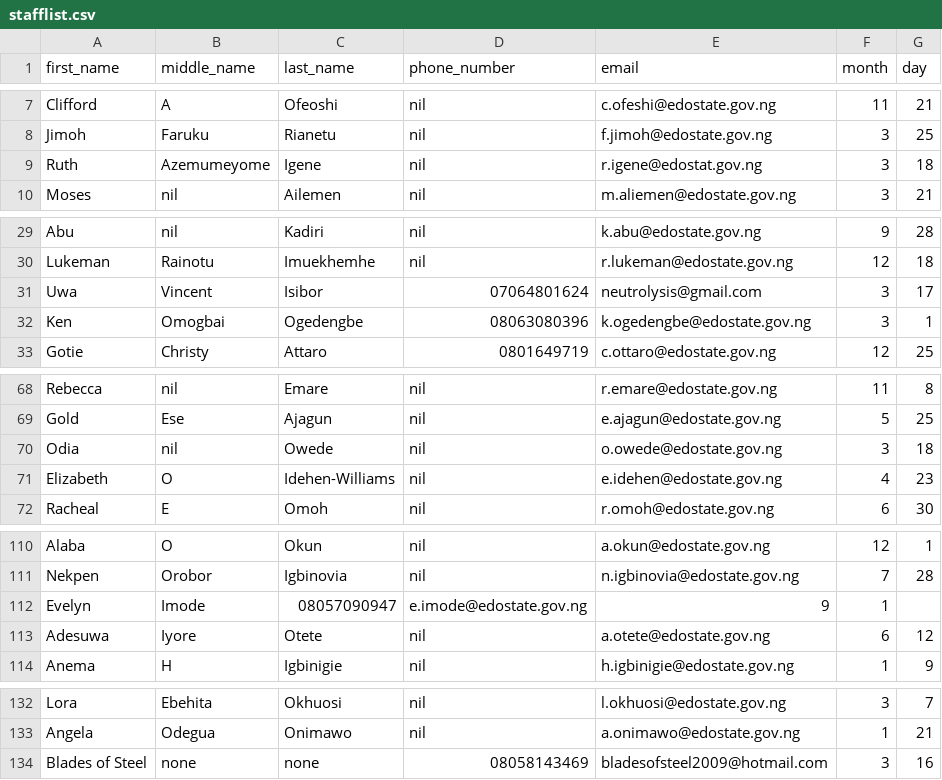
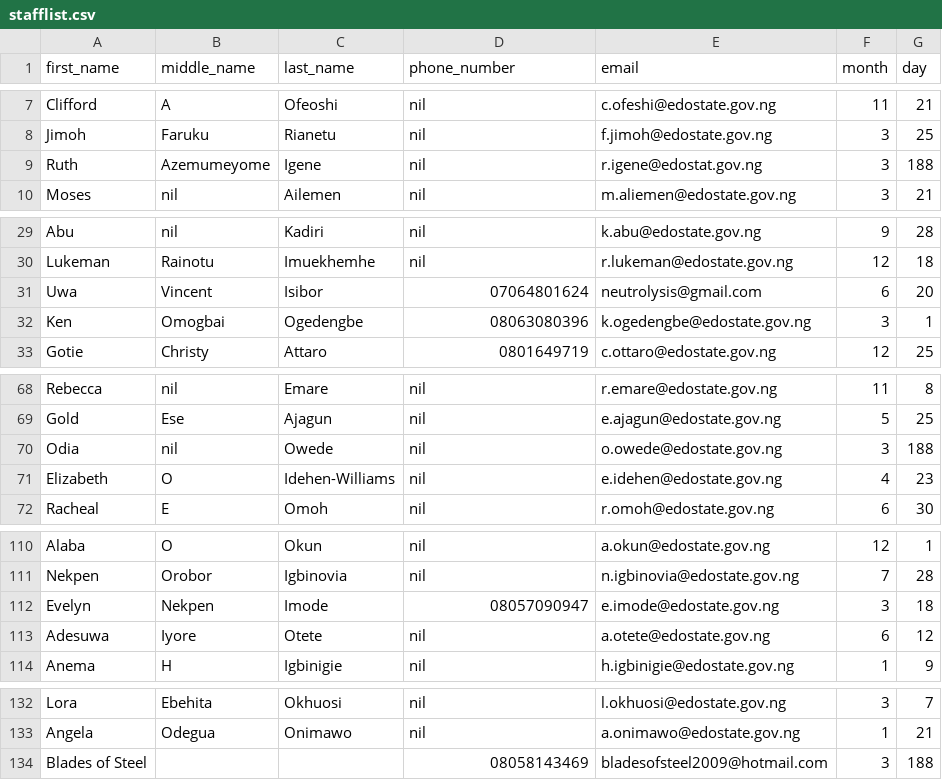
Before and after one commit to ethernalarts/bday-msg, a CSV file: stafflist.csv, drawn as a sheet; only a part is shown, gaps mark what is left out; the diff covers the shown part only.

```diff
--- a/stafflist.csv
+++ b/stafflist.csv
@@ -8,3 +8,3 @@ Clifford, A, Ofeoshi, nil, c.ofeshi@edostate.gov.ng, 11, 21
 Jimoh, Faruku, Rianetu, nil, f.jimoh@edostate.gov.ng, 3, 25
-Ruth, Azemumeyome, Igene, nil, r.igene@edostat.gov.ng, 3, 18
+Ruth, Azemumeyome, Igene, nil, r.igene@edostat.gov.ng, 3, 188
 Moses, nil, Ailemen, nil, m.aliemen@edostate.gov.ng, 3, 21
@@ -30,3 +30,3 @@ Abu, nil, Kadiri, nil, k.abu@edostate.gov.ng, 9, 28
 Lukeman, Rainotu, Imuekhemhe, nil, r.lukeman@edostate.gov.ng, 12, 18
-Uwa, Vincent, Isibor, 07064801624, neutrolysis@gmail.com, 3, 17
+Uwa, Vincent, Isibor, 07064801624, neutrolysis@gmail.com, 6, 20
 Ken, Omogbai, Ogedengbe, 08063080396, k.ogedengbe@edostate.gov.ng, 3, 1
@@ -69,3 +69,3 @@ Rebecca, nil, Emare, nil, r.emare@edostate.gov.ng, 11, 8
 Gold, Ese, Ajagun, nil, e.ajagun@edostate.gov.ng, 5, 25
-Odia, nil, Owede, nil, o.owede@edostate.gov.ng, 3, 18
+Odia, nil, Owede, nil, o.owede@edostate.gov.ng, 3, 188
 Elizabeth, O, Idehen-Williams, nil, e.idehen@edostate.gov.ng, 4, 23
@@ -111,3 +111,3 @@ Alaba, O, Okun, nil, a.okun@edostate.gov.ng, 12, 1
 Nekpen, Orobor, Igbinovia, nil, n.igbinovia@edostate.gov.ng, 7, 28
-Evelyn, Imode, 08057090947, e.imode@edostate.gov.ng, 9, 1
+Evelyn, Nekpen, Imode, 08057090947, e.imode@edostate.gov.ng, 3, 18
 Adesuwa, Iyore, Otete, nil, a.otete@edostate.gov.ng, 6, 12
@@ -133,2 +133,2 @@ Lora, Ebehita, Okhuosi, nil, l.okhuosi@edostate.gov.ng, 3, 7
 Angela, Odegua, Onimawo, nil, a.onimawo@edostate.gov.ng, 1, 21
-Blades of Steel, none, none, 08058143469, bladesofsteel2009@hotmail.com, 3, 16
+Blades of Steel, , , 08058143469, bladesofsteel2009@hotmail.com, 3, 188
```
Also changed, not shown: 2 edited cells elsewhere in this file, 10 other files.
